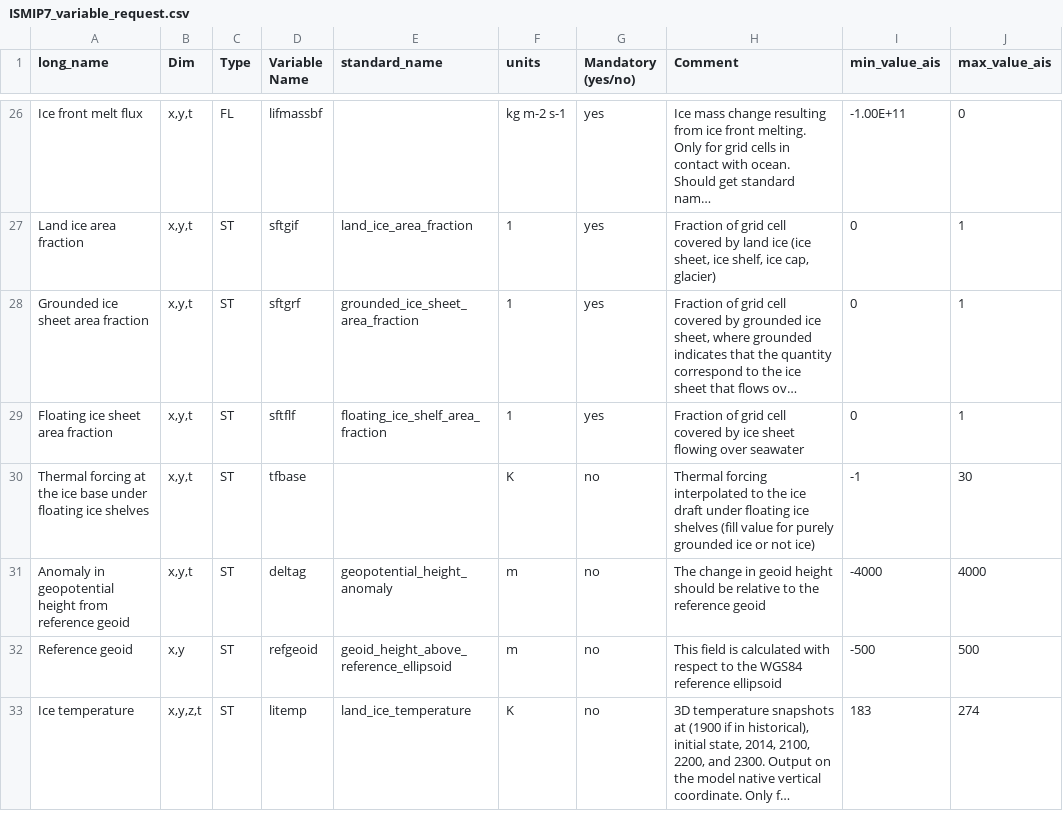
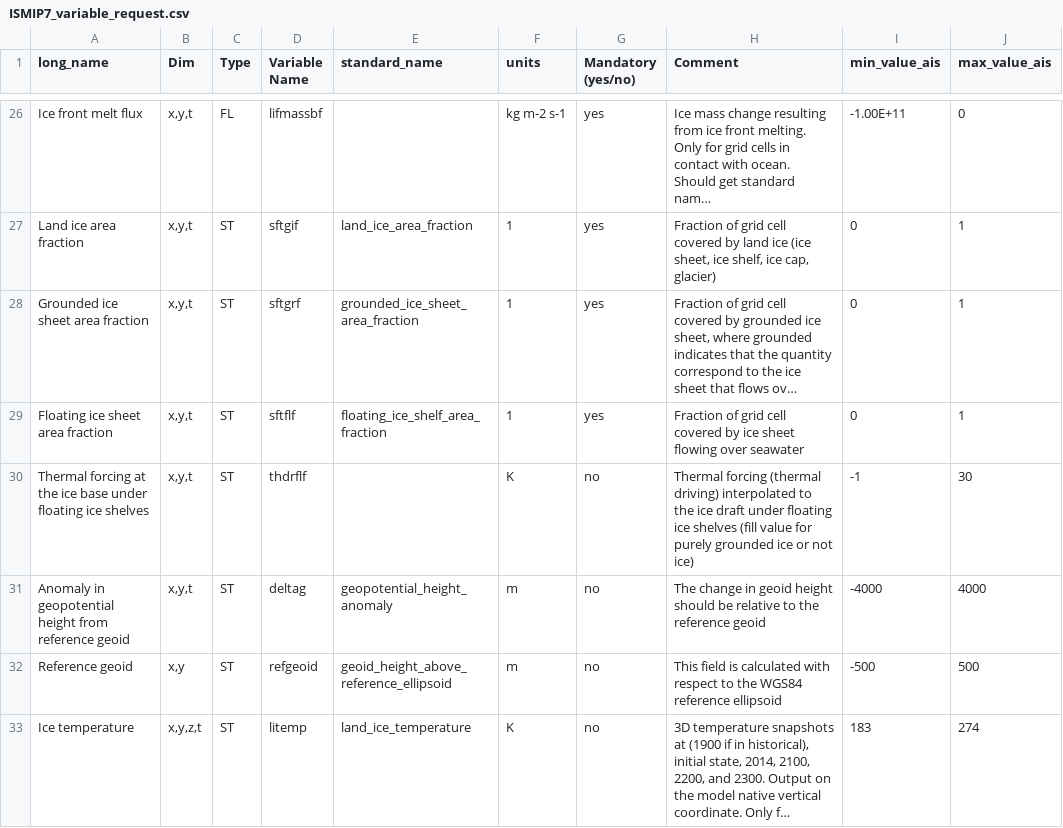
Before and after one commit to ismip/ISM_SimulationChecker, a CSV file: isschecker/data/ISMIP7_variable_request.csv, drawn as a sheet; only a part is shown, gaps mark what is left out; long unchanged cells end in …; the diff names each change by its address in the sheet, - before the commit and + after, or states it on an @@ line.

Commit message:
Rename `tfbase` to `thdrflf`
The new name is what was used in MISOMIP2.

```diff
--- a/isschecker/data/ISMIP7_variable_request.csv
+++ b/isschecker/data/ISMIP7_variable_request.csv
-D30 (Variable Name): tfbase
+D30 (Variable Name): thdrflf
-H30 (Comment): Thermal forcing interpolated to…
+H30 (Comment): Thermal forcing (thermal driving) interpolated to…
```
